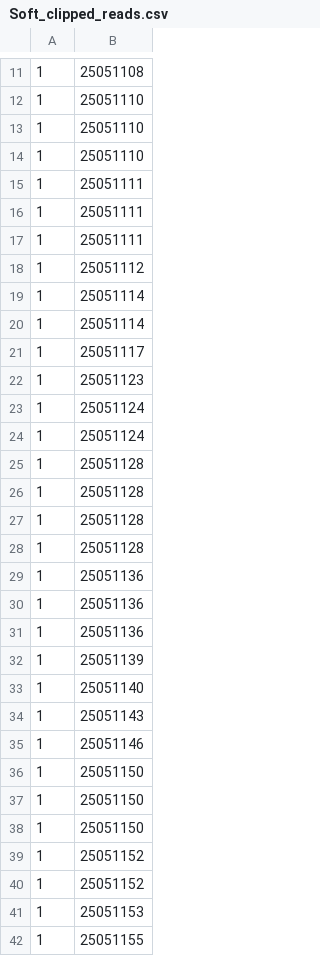
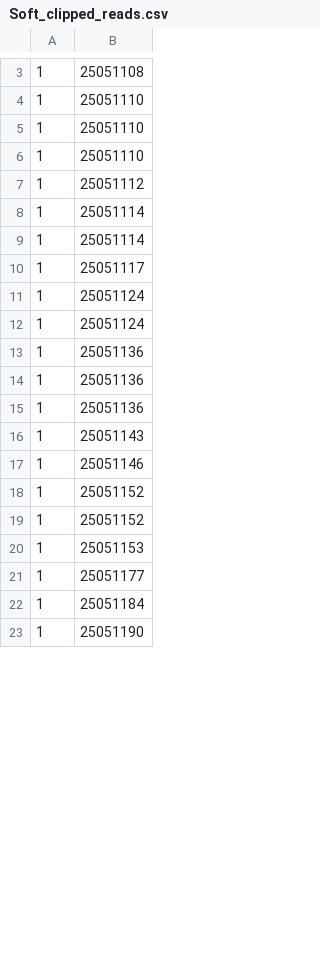
Before and after one commit to TomEngland2003/Seq_data1, a CSV file: Soft_clipped_reads.csv, drawn as a sheet; only a part is shown, gaps mark what is left out; the shorter side is filled out with more unchanged rows; the diff covers the shown part only.

```diff
--- a/Soft_clipped_reads.csv
+++ b/Soft_clipped_reads.csv
@@ -14,5 +6,2 @@
 1,25051110
-1,25051111
-1,25051111
-1,25051111
 1,25051112
@@ -21,9 +10,4 @@
 1,25051117
-1,25051123
 1,25051124
 1,25051124
-1,25051128
-1,25051128
-1,25051128
-1,25051128
 1,25051136
@@ -31,9 +15,4 @@
 1,25051136
-1,25051139
-1,25051140
 1,25051143
 1,25051146
-1,25051150
-1,25051150
-1,25051150
 1,25051152
@@ -41,2 +20,2 @@
 1,25051153
-1,25051155
+1,25051177
```
Also changed, not shown: 8 added rows, 11 removed rows and 3 edited cells elsewhere in this file, 5 other files.
